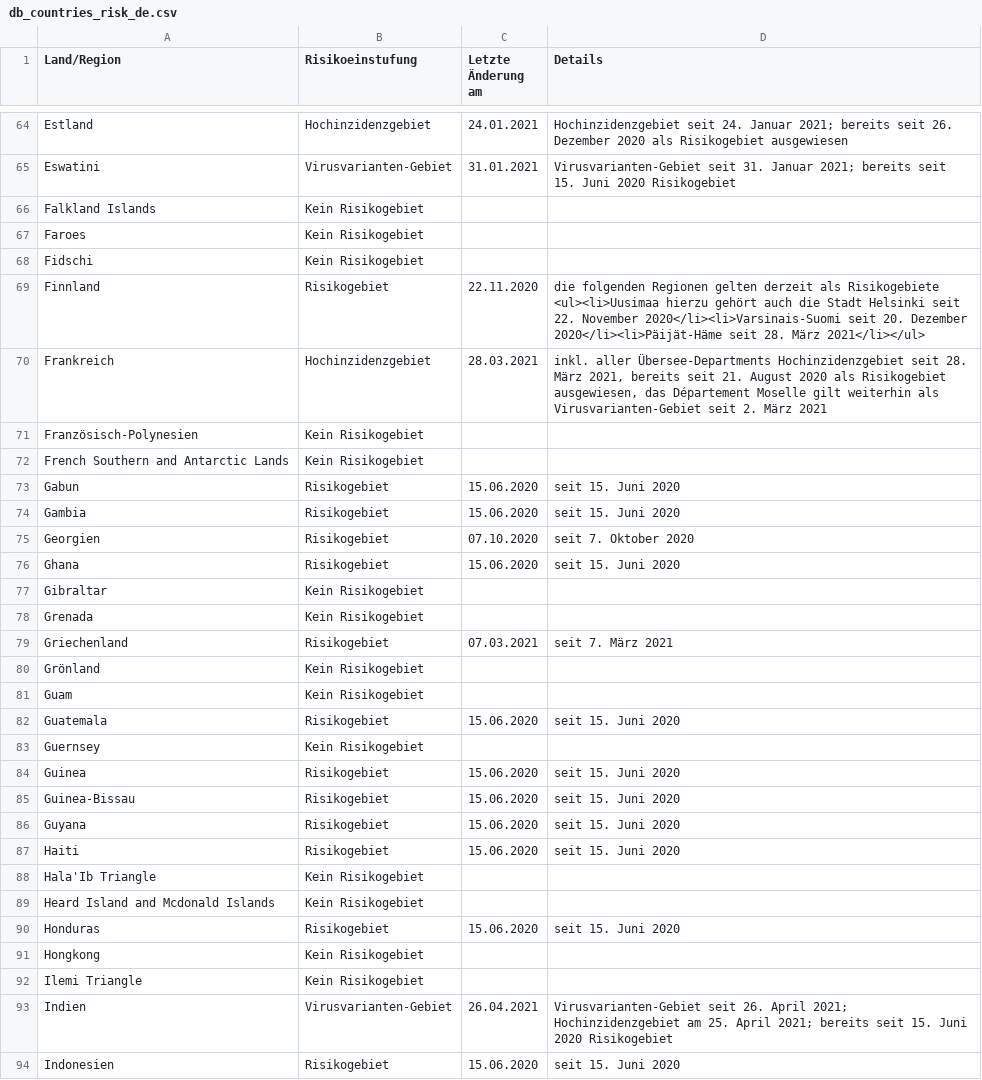
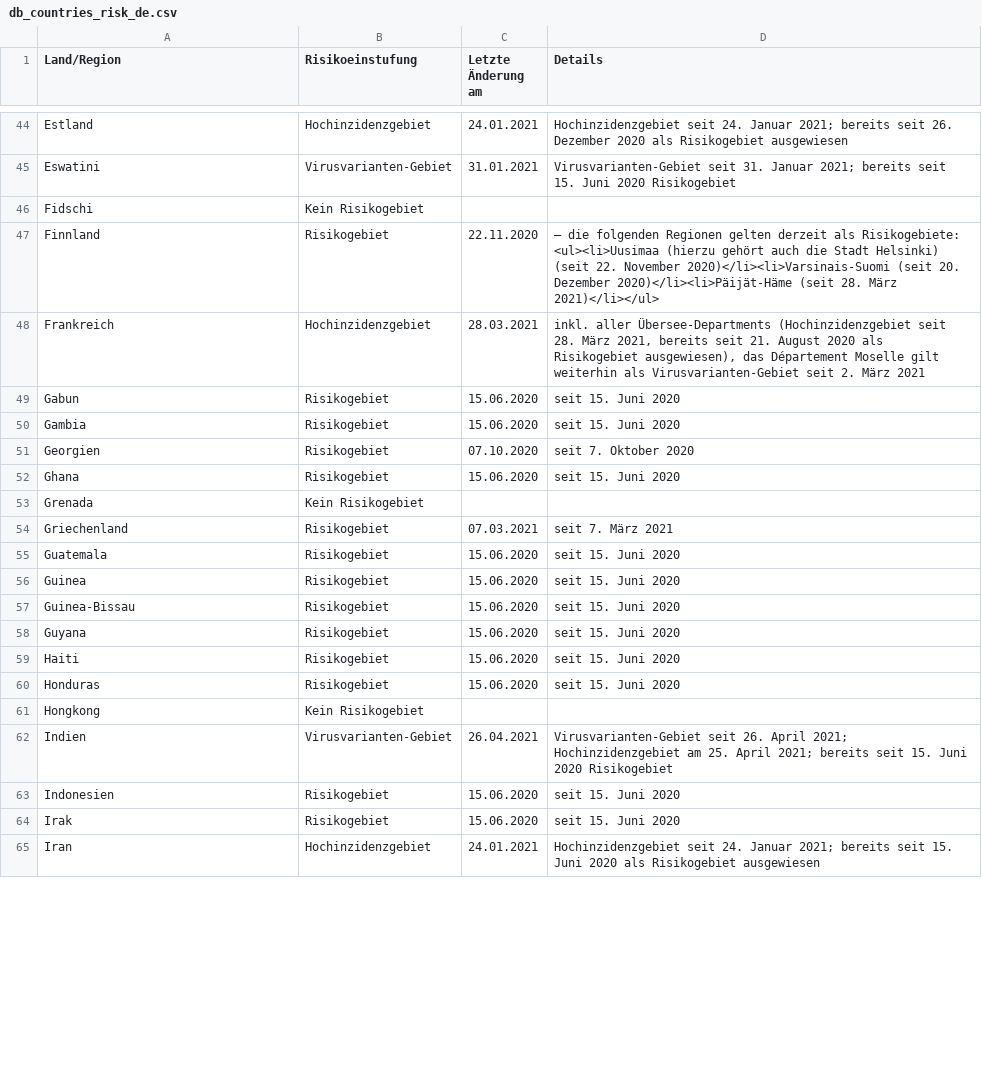
Before and after one commit to dieghernan/RKI-Corona-Atlas, a CSV file: assets/dist/db_countries_risk_de.csv, drawn as a sheet; only a part is shown, gaps mark what is left out; the shorter side is filled out with more unchanged rows; the diff covers the shown part only.

```diff
--- a/assets/dist/db_countries_risk_de.csv
+++ b/assets/dist/db_countries_risk_de.csv
@@ -65,11 +45,7 @@ Estland;Hochinzidenzgebiet;24.01.2021;"Hochinzidenzgebiet seit 24. Januar 2021;
 Eswatini;Virusvarianten-Gebiet;31.01.2021;"Virusvarianten-Gebiet seit 31. Januar 2021; bereits seit 15. Juni 2020 Risikogebiet"
-Falkland Islands;Kein Risikogebiet;;
-Faroes;Kein Risikogebiet;;
 Fidschi;Kein Risikogebiet;;
-Finnland;Risikogebiet;22.11.2020;"die folgenden Regionen gelten derzeit als Risikogebiete
-<ul><li>Uusimaa hierzu gehört auch die Stadt Helsinki seit 22. November 2020</li><li>Varsinais-Suomi seit 20. Dezember 2020</li><li>Päijät-Häme seit 28. März 2021</li></ul>
-"
-Frankreich;Hochinzidenzgebiet;28.03.2021;inkl. aller Übersee-Departments Hochinzidenzgebiet seit 28. März 2021, bereits seit 21. August 2020 als Risikogebiet ausgewiesen, das Département Moselle gilt weiterhin als Virusvarianten-Gebiet seit 2. März 2021
-Französisch-Polynesien;Kein Risikogebiet;;
-French Southern and Antarctic Lands;Kein Risikogebiet;;
+Finnland;Risikogebiet;22.11.2020;"– die folgenden Regionen gelten derzeit als Risikogebiete:
+<ul><li>Uusimaa (hierzu gehört auch die Stadt Helsinki) (seit 22. November 2020)</li><li>Varsinais-Suomi (seit 20. Dezember 2020)</li><li>Päijät-Häme (seit 28. März 2021)</li></ul>
+"
+Frankreich;Hochinzidenzgebiet;28.03.2021;inkl. aller Übersee-Departments (Hochinzidenzgebiet seit 28. März 2021, bereits seit 21. August 2020 als Risikogebiet ausgewiesen), das Département Moselle gilt weiterhin als Virusvarianten-Gebiet seit 2. März 2021
 Gabun;Risikogebiet;15.06.2020;seit 15. Juni 2020
@@ -78,9 +54,5 @@ Georgien;Risikogebiet;07.10.2020;seit 7. Oktober 2020
 Ghana;Risikogebiet;15.06.2020;seit 15. Juni 2020
-Gibraltar;Kein Risikogebiet;;
 Grenada;Kein Risikogebiet;;
 Griechenland;Risikogebiet;07.03.2021;seit 7. März 2021
-Grönland;Kein Risikogebiet;;
-Guam;Kein Risikogebiet;;
 Guatemala;Risikogebiet;15.06.2020;seit 15. Juni 2020
-Guernsey;Kein Risikogebiet;;
 Guinea;Risikogebiet;15.06.2020;seit 15. Juni 2020
@@ -89,7 +61,4 @@ Guyana;Risikogebiet;15.06.2020;seit 15. Juni 2020
 Haiti;Risikogebiet;15.06.2020;seit 15. Juni 2020
-Hala'Ib Triangle;Kein Risikogebiet;;
-Heard Island and Mcdonald Islands;Kein Risikogebiet;;
 Honduras;Risikogebiet;15.06.2020;seit 15. Juni 2020
 Hongkong;Kein Risikogebiet;;
-Ilemi Triangle;Kein Risikogebiet;;
 Indien;Virusvarianten-Gebiet;26.04.2021;"Virusvarianten-Gebiet seit 26. April 2021; Hochinzidenzgebiet am 25. April 2021; bereits seit 15. Juni 2020 Risikogebiet"
```
Also changed, not shown: 49 removed rows and 22 edited cells elsewhere in this file, assets/dist/db_countries_risk_en.csv, 2 other files.
